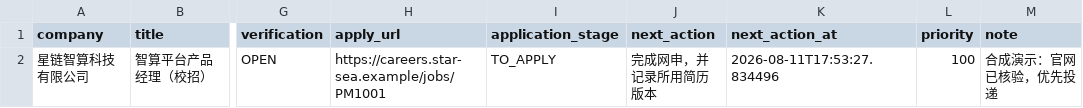
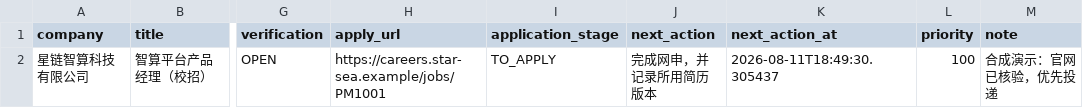
Before and after one commit to SaintJupiter/campus-job-decision-desk, a CSV file: web/public/demo-shortlist.csv, drawn as a sheet; only a part is shown, gaps mark what is left out; the diff names each change by its address in the sheet, - before the commit and + after, or states it on an @@ line.

```diff
--- a/web/public/demo-shortlist.csv
+++ b/web/public/demo-shortlist.csv
-K2 (next_action_at): 2026-08-11T17:53:27.834496
+K2 (next_action_at): 2026-08-11T18:49:30.305437
```
Also changed, not shown: 10 other files.
